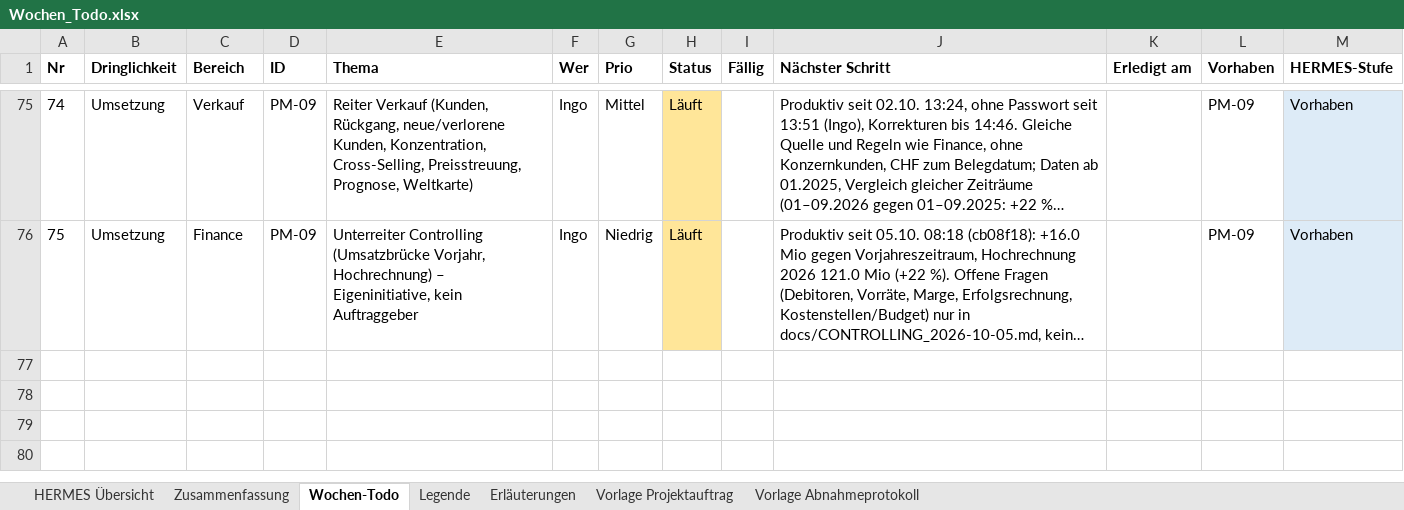
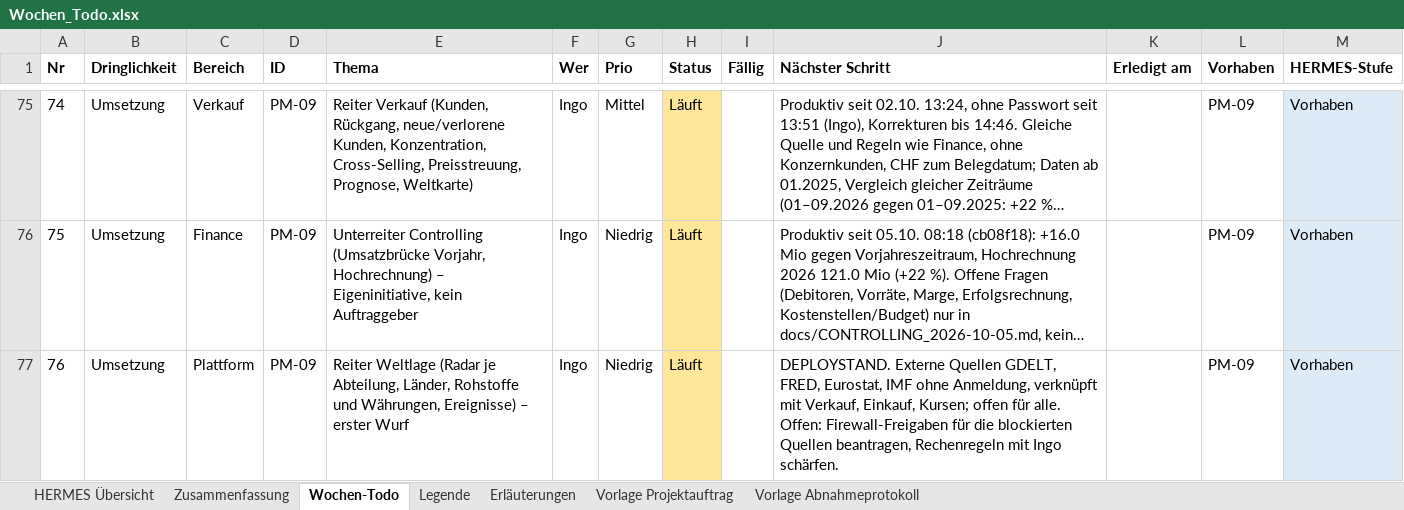
Before and after one commit to metacube2/Ai, an Excel workbook: TrafagSalesExporter/projektmanagement/Wochen_Todo.xlsx, sheet Wochen-Todo, drawn as a sheet; only a part is shown, gaps mark what is left out; long unchanged cells end in …; values as stored, in another font and other column widths than the file's, no borders; the diff names each change by its address in the sheet, - before the commit and + after, or states it on an @@ line.

```diff
--- a/TrafagSalesExporter/projektmanagement/Wochen_Todo.xlsx (sheet Wochen-Todo)
+++ b/TrafagSalesExporter/projektmanagement/Wochen_Todo.xlsx (sheet Wochen-Todo)
+row 77: 76 | Umsetzung | Plattform | PM-09 | Reiter Weltlage (Radar je Abteilung, Länder, Rohstoffe und Währungen, Ereignisse) – erster Wurf | Ingo | Niedrig | Läuft |  | DEPLOYSTAND. Externe Quellen GDELT, FRED, Eurostat, IMF ohne Anmeldung, verknüpft mit Verkauf, Einkauf, Kursen; offen für alle. Offen: Firewall-Freigaben für die blockierten Quellen beantragen, Rechenregeln mit Ingo schärfen. |  | PM-09 | Vorhaben
```
Also changed, not shown: sheet HERMES Übersicht, 27 other files.
